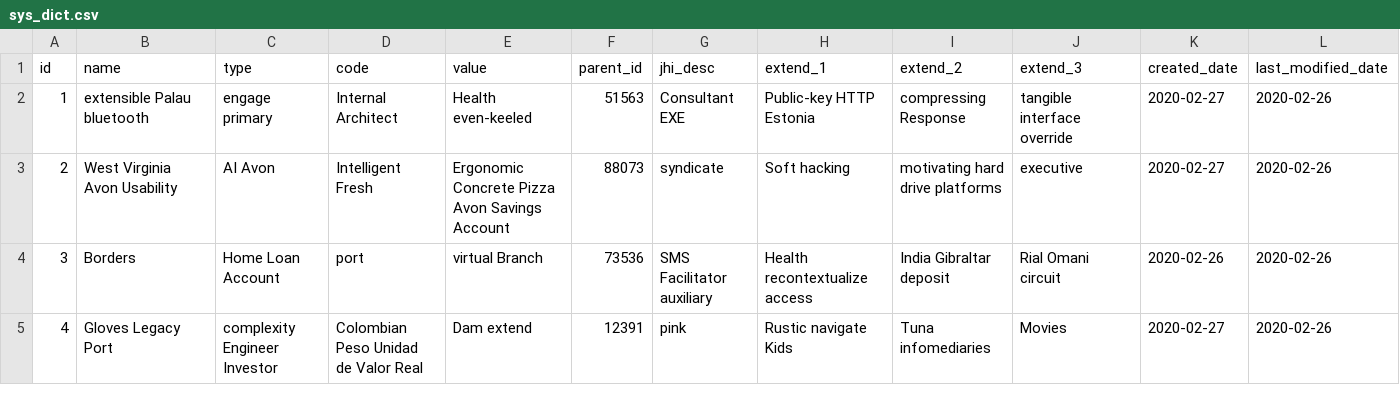
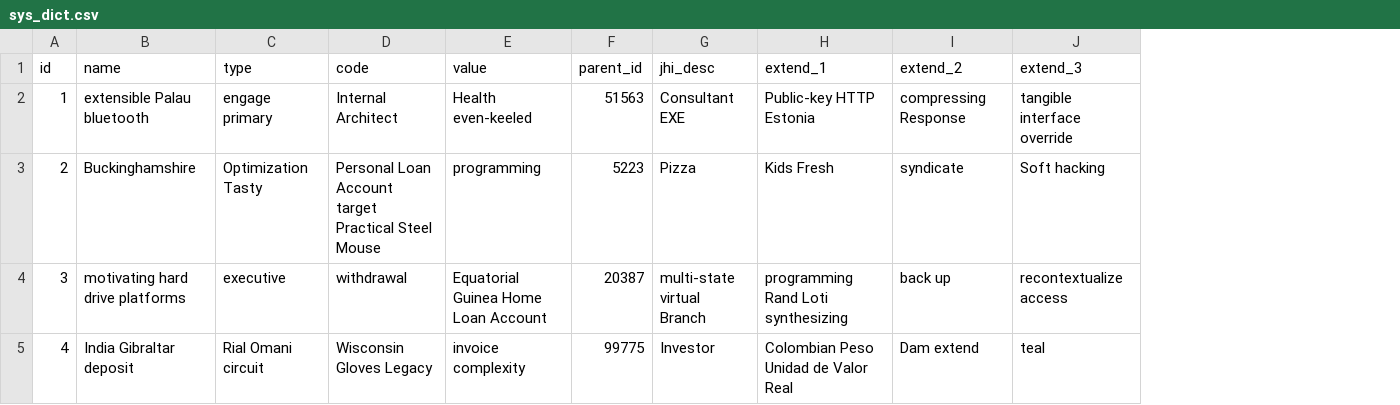
Before and after one commit to qinxinddv/appointment, a CSV file: src/main/resources/config/liquibase/fake-data/sys_dict.csv, drawn as a sheet; only a part is shown; the diff covers the shown part only; the diff names each change by its address in the sheet, - before the commit and + after, or states it on an @@ line.

```diff
--- a/src/main/resources/config/liquibase/fake-data/sys_dict.csv
+++ b/src/main/resources/config/liquibase/fake-data/sys_dict.csv
-column K (created_date), rows 2-5: 2020-02-27 | 2020-02-27 | 2020-02-26 | 2020-02-27
-column L (last_modified_date), rows 2-5: all 2020-02-26
-B3 (name): West Virginia Avon Usability
+B3 (name): Buckinghamshire
-C3 (type): AI Avon
+C3 (type): Optimization Tasty
-D3 (code): Intelligent Fresh
+D3 (code): Personal Loan Account target Practical Steel Mouse
-E3 (value): Ergonomic Concrete Pizza Avon Savings Account
+E3 (value): programming
-F3 (parent_id): 88073
+F3 (parent_id): 5223
-G3 (jhi_desc): syndicate
+G3 (jhi_desc): Pizza
-H3 (extend_1): Soft hacking
+H3 (extend_1): Kids Fresh
-I3 (extend_2): motivating hard drive platforms
+I3 (extend_2): syndicate
-J3 (extend_3): executive
+J3 (extend_3): Soft hacking
-B4 (name): Borders
+B4 (name): motivating hard drive platforms
-C4 (type): Home Loan Account
+C4 (type): executive
-D4 (code): port
+D4 (code): withdrawal
-E4 (value): virtual Branch
+E4 (value): Equatorial Guinea Home Loan Account
-F4 (parent_id): 73536
+F4 (parent_id): 20387
-G4 (jhi_desc): SMS Facilitator auxiliary
+G4 (jhi_desc): multi-state virtual Branch
-H4 (extend_1): Health recontextualize access
+H4 (extend_1): programming Rand Loti synthesizing
-I4 (extend_2): India Gibraltar deposit
+I4 (extend_2): back up
-J4 (extend_3): Rial Omani circuit
+J4 (extend_3): recontextualize access
-B5 (name): Gloves Legacy Port
+B5 (name): India Gibraltar deposit
-C5 (type): complexity Engineer Investor
+C5 (type): Rial Omani circuit
-D5 (code): Colombian Peso Unidad de Valor Real
+D5 (code): Wisconsin Gloves Legacy
-E5 (value): Dam extend
+E5 (value): invoice complexity
-F5 (parent_id): 12391
+F5 (parent_id): 99775
-G5 (jhi_desc): pink
+G5 (jhi_desc): Investor
-H5 (extend_1): Rustic navigate Kids
+H5 (extend_1): Colombian Peso Unidad de Valor Real
-I5 (extend_2): Tuna infomediaries
+I5 (extend_2): Dam extend
-J5 (extend_3): Movies
+J5 (extend_3): teal
```
Also changed, not shown: 54 edited cells elsewhere in this file, src/main/resources/config/liquibase/fake-data/appointment.csv, src/main/resources/config/liquibase/fake-data/community.csv, 57 other files.
